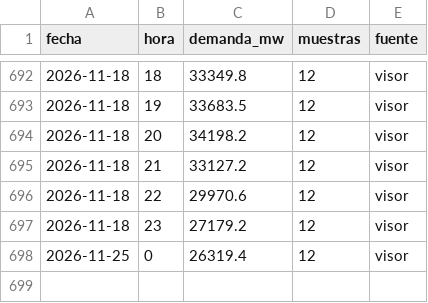
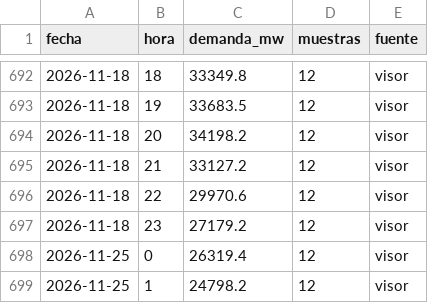
Before and after one commit to Poloigithub/termometre-de-la-vaga, a CSV file: data/processed/electricidad_horaria.csv, drawn as a sheet; only a part is shown, gaps mark what is left out; the diff names each change by its address in the sheet, - before the commit and + after, or states it on an @@ line.

```diff
--- a/data/processed/electricidad_horaria.csv
+++ b/data/processed/electricidad_horaria.csv
+row 699: 2026-11-25 | 1 | 24798.2 | 12 | visor
```
Also changed, not shown: data/log/cadencia.csv, data/processed/meteo_horaria.csv, 18 other files.
